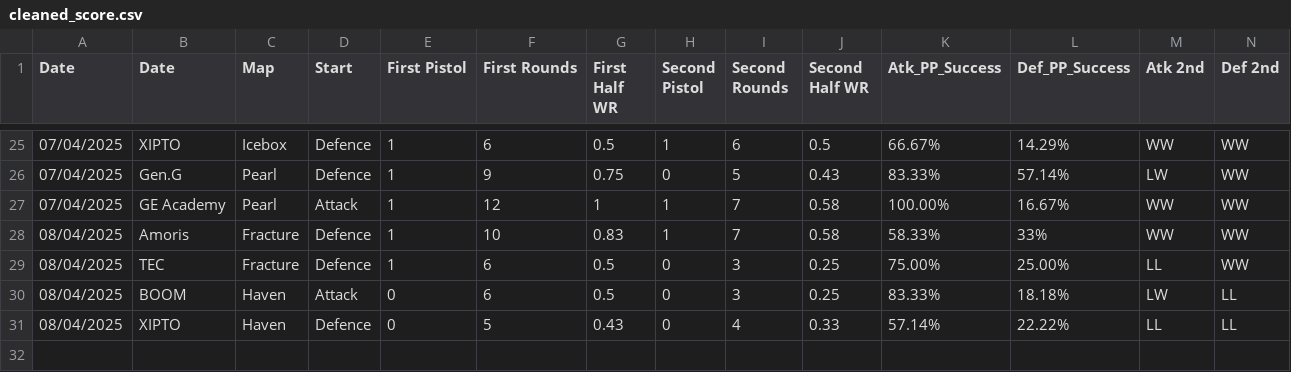
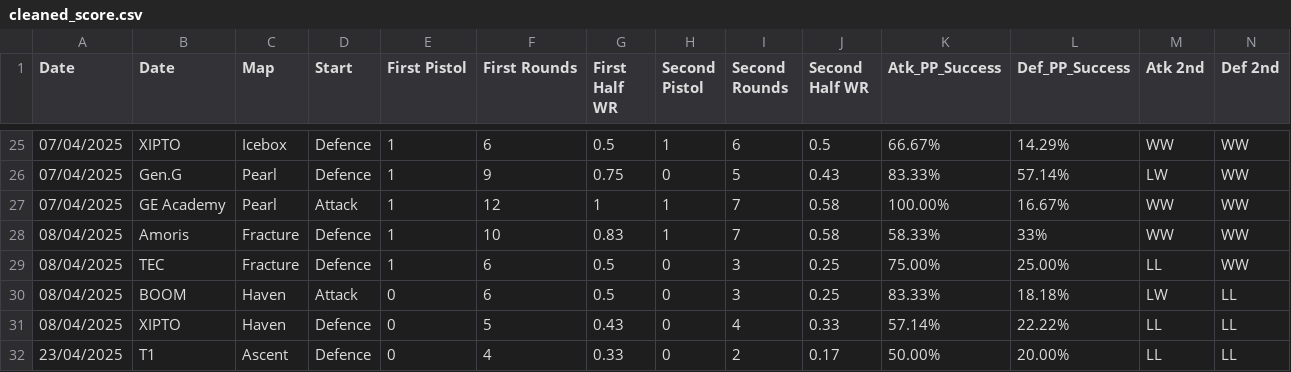
Before and after one commit to OTSEndPoem/valorant-comp-dashboard, a CSV file: cleaned_score.csv, drawn as a sheet; only a part is shown, gaps mark what is left out; rows hold the shown columns only; the diff names each change by its address in the sheet, - before the commit and + after, or states it on an @@ line.

```diff
--- a/cleaned_score.csv
+++ b/cleaned_score.csv
+row 32: 23/04/2025 | T1 | Ascent | Defence | 0 | 4 | 0.33 | 0 | 2 | 0.17 | 50.00% | 20.00% | LL | LL
```
Also changed, not shown: foracs.csv, form.csv, 1 other file.
